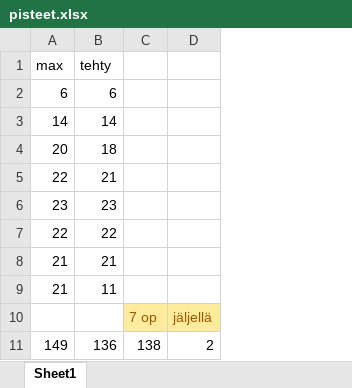
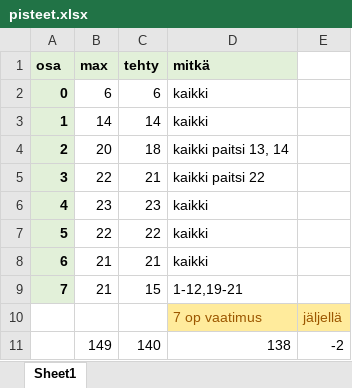
Before and after one commit to e54/fullstack, an Excel workbook: pisteet.xlsx, sheet Sheet1, drawn as a sheet; values as stored, in another font and other column widths than the file's, no borders; removed rows and columns are numbered as before the commit, all else as after; the diff names each change by its address in the sheet, - before the commit and + after, or states it on an @@ line.

```diff
--- a/pisteet.xlsx (sheet Sheet1)
+++ b/pisteet.xlsx (sheet Sheet1)
+column A (osa), rows 2-9: 0 | 1 | 2 | 3 | 4 | 5 | 6 | 7
-column C, rows 10-11: 7 op | 138
+column D (mitkä), rows 2-11: kaikki | kaikki | kaikki paitsi 13, 14 | kaikki paitsi 22 | kaikki | kaikki | kaikki | 1-12,19-21 | 7 op vaatimus | 138
@@ B1:C1 fill: none → #E2F0D9, bold: off → on @@
-C9 (tehty): 11
+C9 (tehty): 15
-C11 (tehty): 136
+C11 (tehty): 140
-E11: 2
+E11: -2
```
Also changed, not shown: formulas that keep their value, 11 other files.
